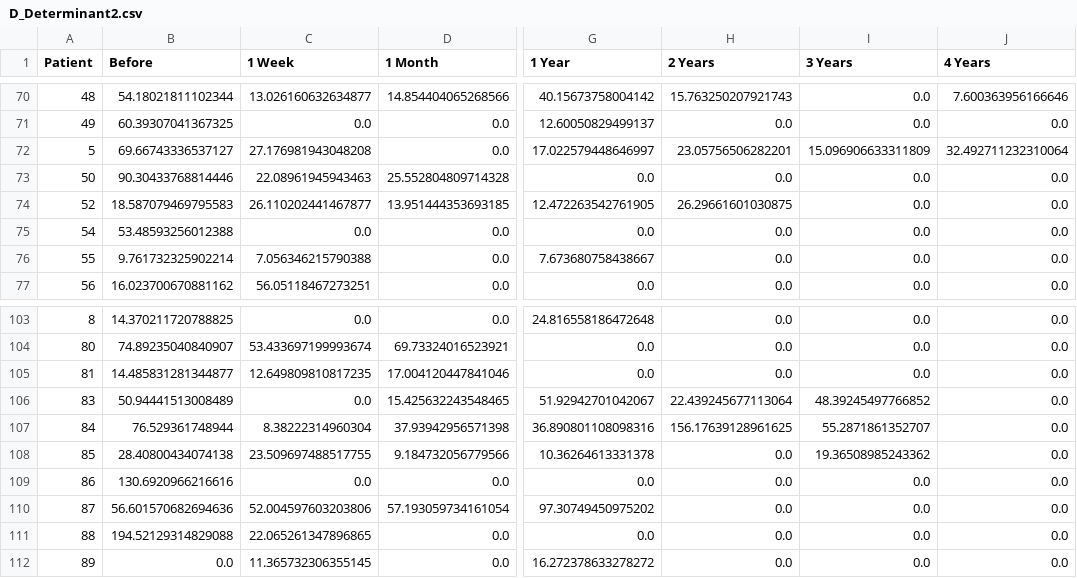
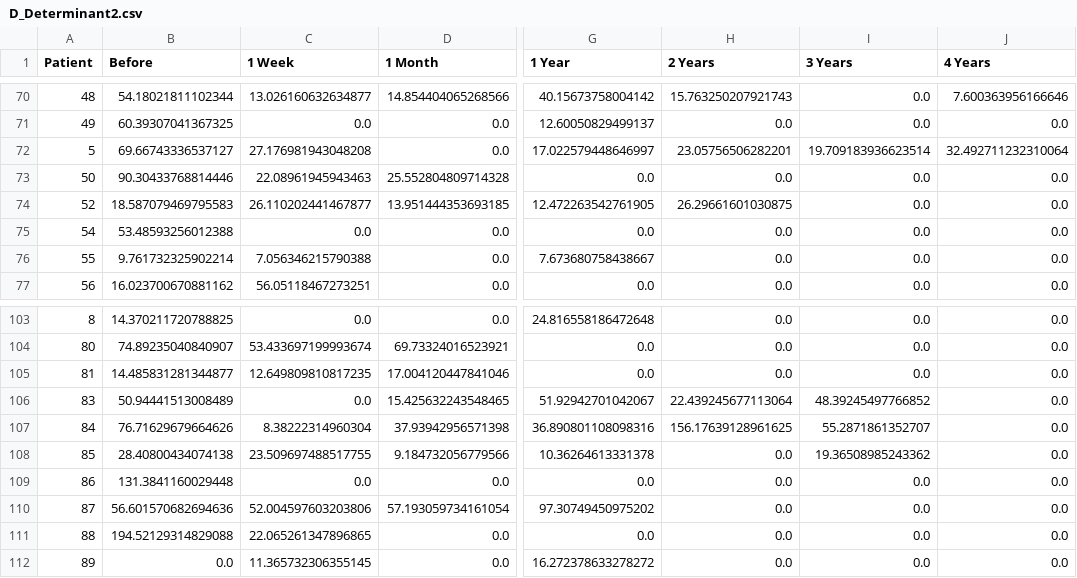
Before and after one commit to JessWhosBack/EIE-Investigation-22G05, a CSV file: RESULTS/D_Determinant2.csv, drawn as a sheet; only a part is shown, gaps mark what is left out; the diff names each change by its address in the sheet, - before the commit and + after, or states it on an @@ line.

```diff
--- a/RESULTS/D_Determinant2.csv
+++ b/RESULTS/D_Determinant2.csv
-I72 (3 Years): 15.096906633311809
+I72 (3 Years): 19.709183936623514
-B107 (Before): 76.529361748944
+B107 (Before): 76.71629679664626
-B109 (Before): 130.6920966216616
+B109 (Before): 131.3841160029448
```
Also changed, not shown: Method2/Results.csv, RESULTS/D_AreaTrapz.csv, 37 other files.
